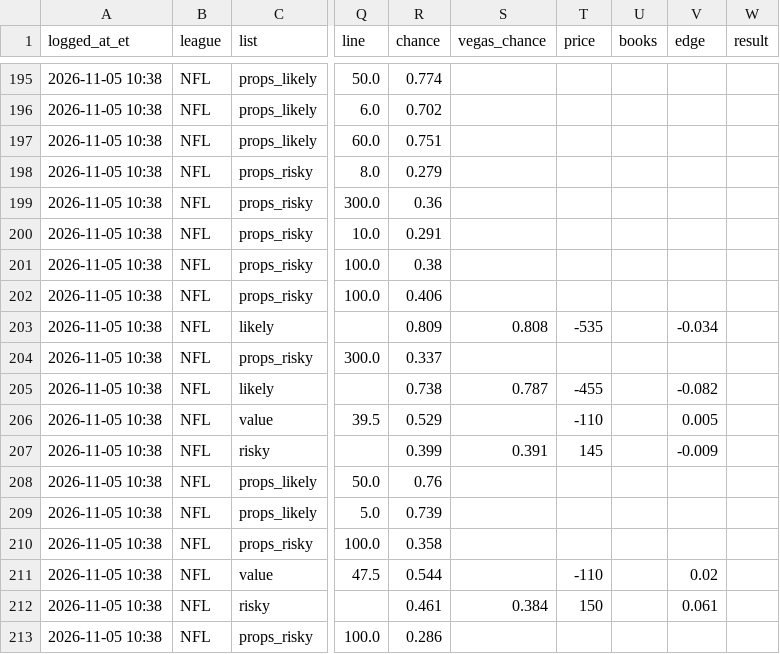
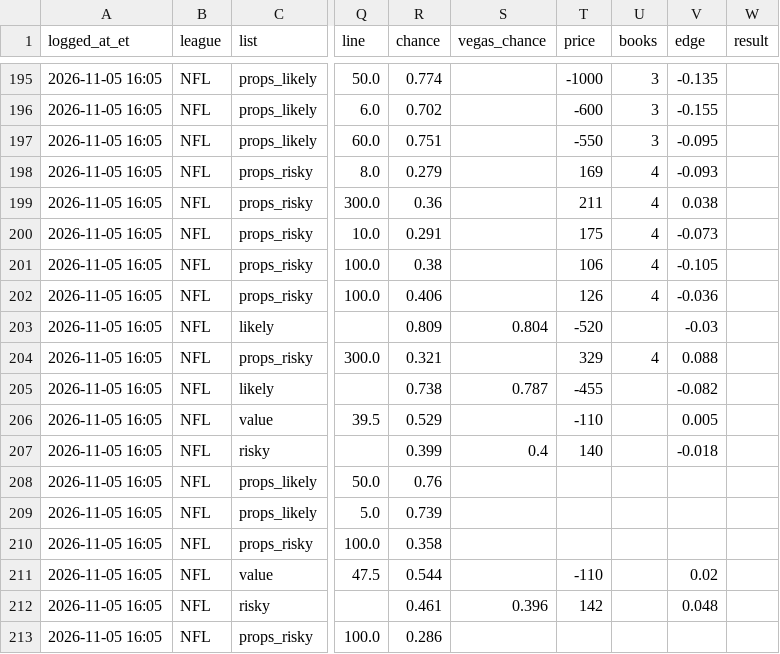
Before and after one commit to hazalnova/football-picks, a CSV file: data/top_picks_log.csv, drawn as a sheet; only a part is shown, gaps mark what is left out; the diff covers the shown part only; the diff names each change by its address in the sheet, - before the commit and + after, or states it on an @@ line.

```diff
--- a/data/top_picks_log.csv
+++ b/data/top_picks_log.csv
-A195:A213 (logged_at_et): 2026-11-05 10:38
+A195:A213 (logged_at_et): 2026-11-05 16:05
-T195 (price): (empty)
+T195 (price): -1000
-U195:U197 (books): (empty)
+U195:U197 (books): 3
-V195 (edge): (empty)
+V195 (edge): -0.135
-T196 (price): (empty)
+T196 (price): -600
-V196 (edge): (empty)
+V196 (edge): -0.155
-T197 (price): (empty)
+T197 (price): -550
-V197 (edge): (empty)
+V197 (edge): -0.095
-T198 (price): (empty)
+T198 (price): 169
-U198:U202 (books): (empty)
+U198:U202 (books): 4
-V198 (edge): (empty)
+V198 (edge): -0.093
-T199 (price): (empty)
+T199 (price): 211
-V199 (edge): (empty)
+V199 (edge): 0.038
-T200 (price): (empty)
+T200 (price): 175
-V200 (edge): (empty)
+V200 (edge): -0.073
-T201 (price): (empty)
+T201 (price): 106
-V201 (edge): (empty)
+V201 (edge): -0.105
-T202 (price): (empty)
+T202 (price): 126
-V202 (edge): (empty)
+V202 (edge): -0.036
-S203 (vegas_chance): 0.808
+S203 (vegas_chance): 0.804
-T203 (price): -535
+T203 (price): -520
-V203 (edge): -0.034
+V203 (edge): -0.03
-R204 (chance): 0.337
+R204 (chance): 0.321
-T204 (price): (empty)
+T204 (price): 329
-U204 (books): (empty)
+U204 (books): 4
-V204 (edge): (empty)
+V204 (edge): 0.088
-S207 (vegas_chance): 0.391
+S207 (vegas_chance): 0.4
-T207 (price): 145
+T207 (price): 140
-V207 (edge): -0.009
+V207 (edge): -0.018
-S212 (vegas_chance): 0.384
+S212 (vegas_chance): 0.396
-T212 (price): 150
+T212 (price): 142
-V212 (edge): 0.061
+V212 (edge): 0.048
```
Also changed, not shown: 42 edited cells elsewhere in this file, data/nfl_props_log.csv, 4 other files.
